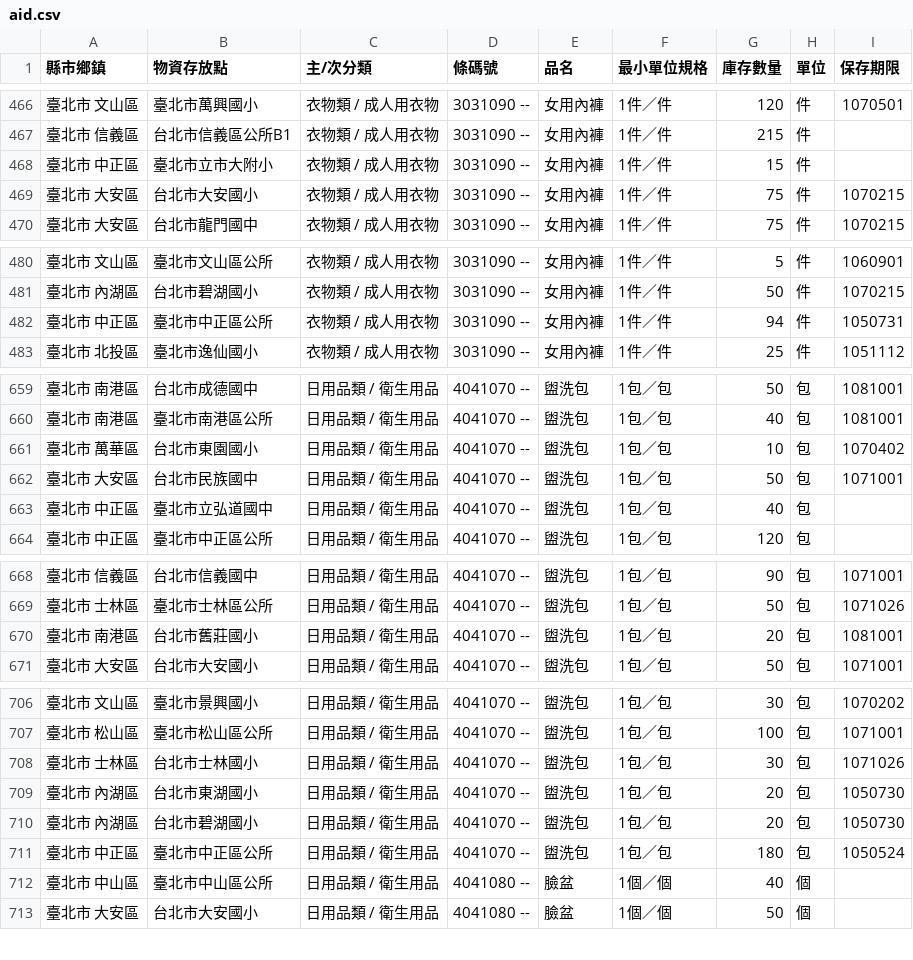
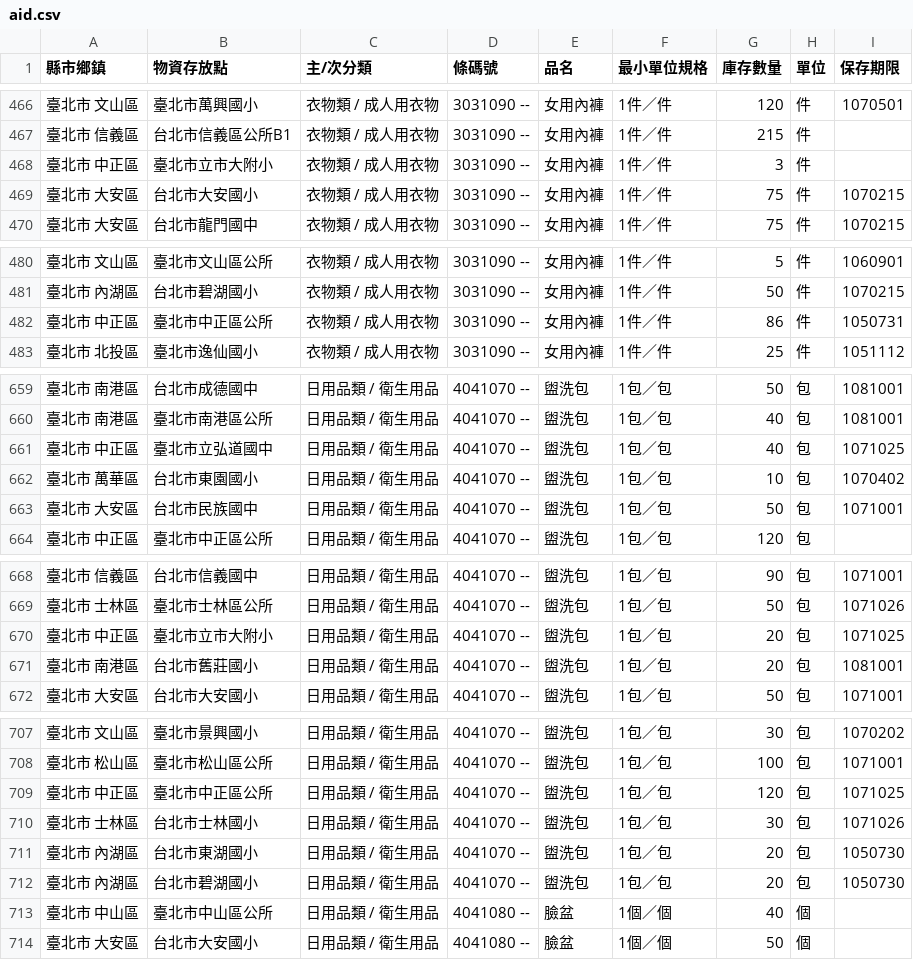
Before and after one commit to antyo/aid-sync, a CSV file: aid.csv, drawn as a sheet; only a part is shown, gaps mark what is left out; the diff covers the shown part only.

Commit message:
Automatic commit: Mon Mar 07 2016 14:49:50 GMT+0000 (UTC)

```diff
--- a/aid.csv
+++ b/aid.csv
@@ -467,3 +467,3 @@
 " 臺北市   信義區 "," 台北市信義區公所B1 "," 衣物類 / 成人用衣物 "," 3031090 --"," 女用內褲 "," 1件／件 "," 215 "," 件 ","  "
-" 臺北市   中正區 "," 臺北市立市大附小 "," 衣物類 / 成人用衣物 "," 3031090 --"," 女用內褲 "," 1件／件 "," 15 "," 件 ","  "
+" 臺北市   中正區 "," 臺北市立市大附小 "," 衣物類 / 成人用衣物 "," 3031090 --"," 女用內褲 "," 1件／件 "," 3 "," 件 ","  "
 " 臺北市   大安區 "," 台北市大安國小 "," 衣物類 / 成人用衣物 "," 3031090 --"," 女用內褲 "," 1件／件 "," 75 "," 件 "," 1070215 "
@@ -481,3 +481,3 @@
 " 臺北市   內湖區 "," 台北市碧湖國小 "," 衣物類 / 成人用衣物 "," 3031090 --"," 女用內褲 "," 1件／件 "," 50 "," 件 "," 1070215 "
-" 臺北市   中正區 "," 臺北市中正區公所 "," 衣物類 / 成人用衣物 "," 3031090 --"," 女用內褲 "," 1件／件 "," 94 "," 件 "," 1050731 "
+" 臺北市   中正區 "," 臺北市中正區公所 "," 衣物類 / 成人用衣物 "," 3031090 --"," 女用內褲 "," 1件／件 "," 86 "," 件 "," 1050731 "
 " 臺北市   北投區 "," 臺北市逸仙國小 "," 衣物類 / 成人用衣物 "," 3031090 --"," 女用內褲 "," 1件／件 "," 25 "," 件 "," 1051112 "
@@ -660,5 +660,5 @@
 " 臺北市   南港區 "," 臺北市南港區公所 "," 日用品類 / 衛生用品 "," 4041070 --"," 盥洗包 "," 1包／包 "," 40 "," 包 "," 1081001 "
+" 臺北市   中正區 "," 臺北市立弘道國中 "," 日用品類 / 衛生用品 "," 4041070 --"," 盥洗包 "," 1包／包 "," 40 "," 包 "," 1071025 "
 " 臺北市   萬華區 "," 台北市東園國小 "," 日用品類 / 衛生用品 "," 4041070 --"," 盥洗包 "," 1包／包 "," 10 "," 包 "," 1070402 "
 " 臺北市   大安區 "," 台北市民族國中 "," 日用品類 / 衛生用品 "," 4041070 --"," 盥洗包 "," 1包／包 "," 50 "," 包 "," 1071001 "
-" 臺北市   中正區 "," 臺北市立弘道國中 "," 日用品類 / 衛生用品 "," 4041070 --"," 盥洗包 "," 1包／包 "," 40 "," 包 ","  "
 " 臺北市   中正區 "," 臺北市中正區公所 "," 日用品類 / 衛生用品 "," 4041070 --"," 盥洗包 "," 1包／包 "," 120 "," 包 ","  "
@@ -669,2 +669,3 @@
 " 臺北市   士林區 "," 臺北市士林區公所 "," 日用品類 / 衛生用品 "," 4041070 --"," 盥洗包 "," 1包／包 "," 50 "," 包 "," 1071026 "
+" 臺北市   中正區 "," 臺北市立市大附小 "," 日用品類 / 衛生用品 "," 4041070 --"," 盥洗包 "," 1包／包 "," 20 "," 包 "," 1071025 "
 " 臺北市   南港區 "," 台北市舊莊國小 "," 日用品類 / 衛生用品 "," 4041070 --"," 盥洗包 "," 1包／包 "," 20 "," 包 "," 1081001 "
@@ -707,2 +708,3 @@
 " 臺北市   松山區 "," 臺北市松山區公所 "," 日用品類 / 衛生用品 "," 4041070 --"," 盥洗包 "," 1包／包 "," 100 "," 包 "," 1071001 "
+" 臺北市   中正區 "," 臺北市中正區公所 "," 日用品類 / 衛生用品 "," 4041070 --"," 盥洗包 "," 1包／包 "," 120 "," 包 "," 1071025 "
 " 臺北市   士林區 "," 台北市士林國小 "," 日用品類 / 衛生用品 "," 4041070 --"," 盥洗包 "," 1包／包 "," 30 "," 包 "," 1071026 "
@@ -710,3 +712,2 @@
 " 臺北市   內湖區 "," 台北市碧湖國小 "," 日用品類 / 衛生用品 "," 4041070 --"," 盥洗包 "," 1包／包 "," 20 "," 包 "," 1050730 "
-" 臺北市   中正區 "," 臺北市中正區公所 "," 日用品類 / 衛生用品 "," 4041070 --"," 盥洗包 "," 1包／包 "," 180 "," 包 "," 1050524 "
 " 臺北市   中山區 "," 臺北市中山區公所 "," 日用品類 / 衛生用品 "," 4041080 --"," 臉盆 "," 1個／個 "," 40 "," 個 ","  "
```
Also changed, not shown: 4 edited cells elsewhere in this file.
